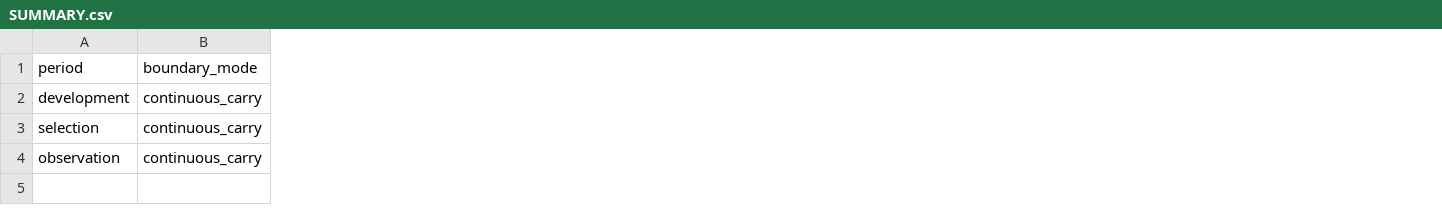
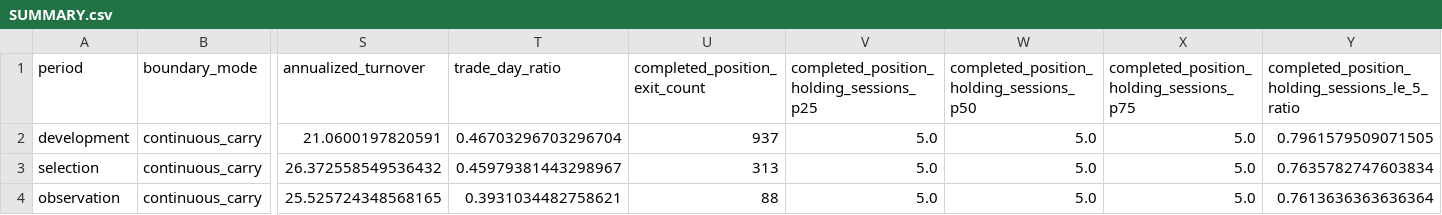
Before and after one commit to Shen-xn/GA_factor_mining, a CSV file: outputs/sector/strategy/SUMMARY.csv, drawn as a sheet; only a part is shown, gaps mark what is left out; the diff names each change by its address in the sheet, - before the commit and + after, or states it on an @@ line.

Commit message:
feat: add sector risk and acceptance loop

```diff
--- a/outputs/sector/strategy/SUMMARY.csv
+++ b/outputs/sector/strategy/SUMMARY.csv
+column S (annualized_turnover), rows 2-4: 21.0600197820591 | 26.372558549536432 | 25.525724348568165
+column T (trade_day_ratio), rows 2-4: 0.46703296703296704 | 0.45979381443298967 | 0.3931034482758621
+column U (completed_position_exit_count), rows 2-4: 937 | 313 | 88
+column V, rows 1-4: completed_position_holding_sessions_p25 | 5.0 | 5.0 | 5.0
+column W, rows 1-4: completed_position_holding_sessions_p50 | 5.0 | 5.0 | 5.0
+column X, rows 1-4: completed_position_holding_sessions_p75 | 5.0 | 5.0 | 5.0
+column Y, rows 1-4: completed_position_holding_sessions_le_5_ratio | 0.7961579509071505 | 0.7635782747603834 | 0.7613636363636364
```
Also changed, not shown: outputs/sector/forward/SNAPSHOTS.csv, outputs/sector/strategy/ANNUAL_RESULTS.csv, 33 other files.
